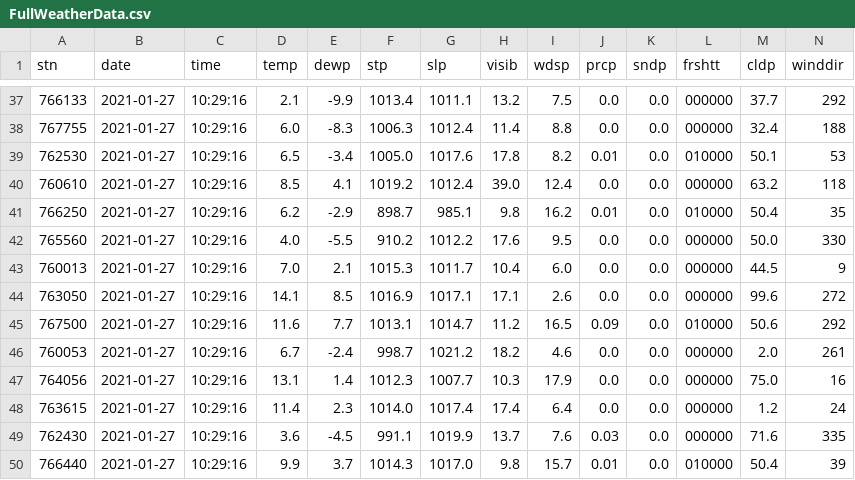
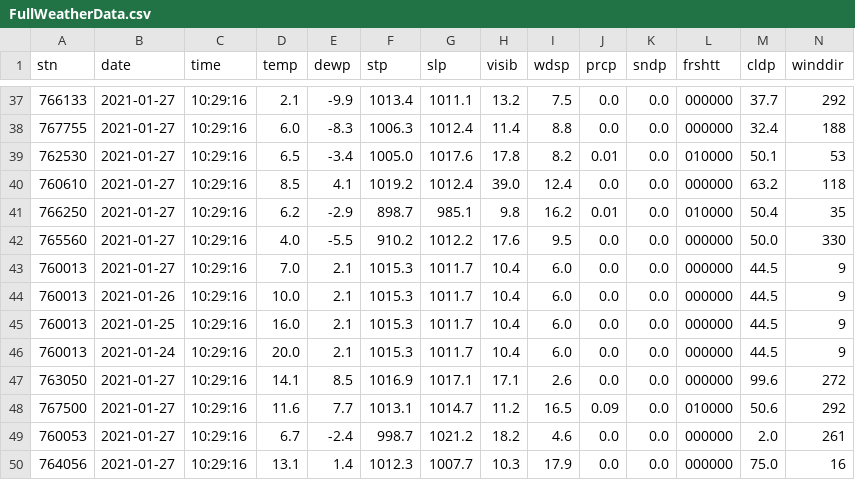
Before and after one commit to jelmerdh/projectperiode2, a CSV file: PHP/config/FullWeatherData.csv, drawn as a sheet; only a part is shown, gaps mark what is left out; the shorter side is filled out with more unchanged rows.

Commit message:
geschiedenis aan mexico data gegeven soort van, mist nog Back knop mexicopast, nog niet data werkend voor alle stations

```diff
--- a/PHP/config/FullWeatherData.csv
+++ b/PHP/config/FullWeatherData.csv
@@ -43,2 +43,5 @@ stn,date,time,temp,dewp,stp,slp,visib,wdsp,prcp,sndp,frshtt,cldp,winddir
 760013,2021-01-27,10:29:16,7.0,2.1,1015.3,1011.7,10.4,6.0,0.0,0.0,000000,44.5,9
+760013,2021-01-26,10:29:16,10.0,2.1,1015.3,1011.7,10.4,6.0,0.0,0.0,000000,44.5,9
+760013,2021-01-25,10:29:16,16.0,2.1,1015.3,1011.7,10.4,6.0,0.0,0.0,000000,44.5,9
+760013,2021-01-24,10:29:16,20.0,2.1,1015.3,1011.7,10.4,6.0,0.0,0.0,000000,44.5,9
 763050,2021-01-27,10:29:16,14.1,8.5,1016.9,1017.1,17.1,2.6,0.0,0.0,000000,99.6,272
```
Also changed, not shown: 1 other file.
